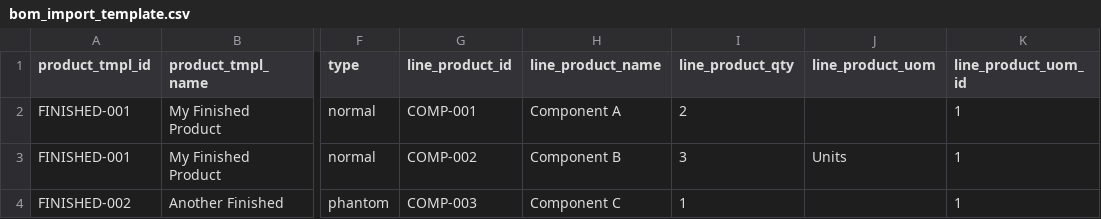
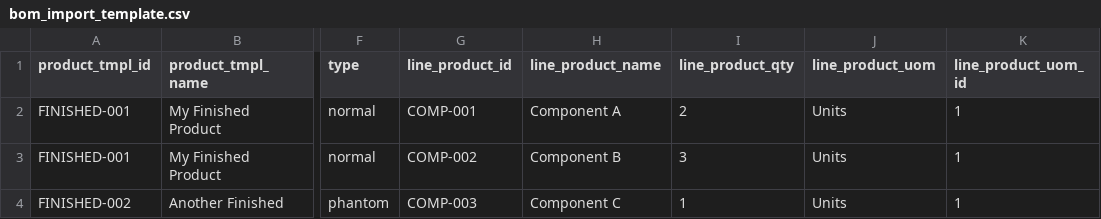
Before and after one commit to tawasta/mrp, a CSV file: mrp_bom_import_wizard/static/description/bom_import_template.csv, drawn as a sheet; only a part is shown, gaps mark what is left out; the diff names each change by its address in the sheet, - before the commit and + after, or states it on an @@ line.

Commit message:
[IMP] - modified code and fixed error and attributes name

```diff
--- a/mrp_bom_import_wizard/static/description/bom_import_template.csv
+++ b/mrp_bom_import_wizard/static/description/bom_import_template.csv
-J2 (line_product_uom): (empty)
+J2 (line_product_uom): Units
-J4 (line_product_uom): (empty)
+J4 (line_product_uom): Units
```
Also changed, not shown: 2 other files.
